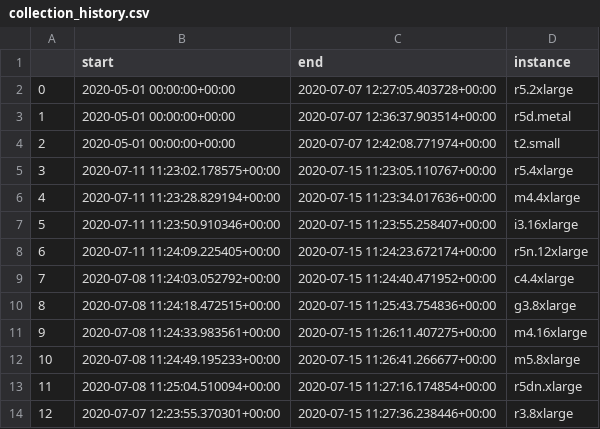
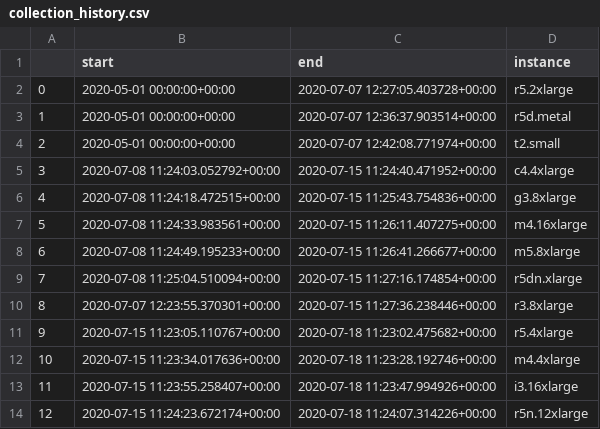
Before and after one commit to wald3r/automatic_migration, a CSV file: backend/spot_pricing/collection_history.csv, drawn as a sheet.

```diff
--- a/backend/spot_pricing/collection_history.csv
+++ b/backend/spot_pricing/collection_history.csv
@@ -4,11 +4,11 @@
 2,2020-05-01 00:00:00+00:00,2020-07-07 12:42:08.771974+00:00,t2.small
-3,2020-07-11 11:23:02.178575+00:00,2020-07-15 11:23:05.110767+00:00,r5.4xlarge
-4,2020-07-11 11:23:28.829194+00:00,2020-07-15 11:23:34.017636+00:00,m4.4xlarge
-5,2020-07-11 11:23:50.910346+00:00,2020-07-15 11:23:55.258407+00:00,i3.16xlarge
-6,2020-07-11 11:24:09.225405+00:00,2020-07-15 11:24:23.672174+00:00,r5n.12xlarge
-7,2020-07-08 11:24:03.052792+00:00,2020-07-15 11:24:40.471952+00:00,c4.4xlarge
-8,2020-07-08 11:24:18.472515+00:00,2020-07-15 11:25:43.754836+00:00,g3.8xlarge
-9,2020-07-08 11:24:33.983561+00:00,2020-07-15 11:26:11.407275+00:00,m4.16xlarge
-10,2020-07-08 11:24:49.195233+00:00,2020-07-15 11:26:41.266677+00:00,m5.8xlarge
-11,2020-07-08 11:25:04.510094+00:00,2020-07-15 11:27:16.174854+00:00,r5dn.xlarge
-12,2020-07-07 12:23:55.370301+00:00,2020-07-15 11:27:36.238446+00:00,r3.8xlarge
+3,2020-07-08 11:24:03.052792+00:00,2020-07-15 11:24:40.471952+00:00,c4.4xlarge
+4,2020-07-08 11:24:18.472515+00:00,2020-07-15 11:25:43.754836+00:00,g3.8xlarge
+5,2020-07-08 11:24:33.983561+00:00,2020-07-15 11:26:11.407275+00:00,m4.16xlarge
+6,2020-07-08 11:24:49.195233+00:00,2020-07-15 11:26:41.266677+00:00,m5.8xlarge
+7,2020-07-08 11:25:04.510094+00:00,2020-07-15 11:27:16.174854+00:00,r5dn.xlarge
+8,2020-07-07 12:23:55.370301+00:00,2020-07-15 11:27:36.238446+00:00,r3.8xlarge
+9,2020-07-15 11:23:05.110767+00:00,2020-07-18 11:23:02.475682+00:00,r5.4xlarge
+10,2020-07-15 11:23:34.017636+00:00,2020-07-18 11:23:28.192746+00:00,m4.4xlarge
+11,2020-07-15 11:23:55.258407+00:00,2020-07-18 11:23:47.994926+00:00,i3.16xlarge
+12,2020-07-15 11:24:23.672174+00:00,2020-07-18 11:24:07.314226+00:00,r5n.12xlarge
```
Also changed, not shown: 13 other files.
